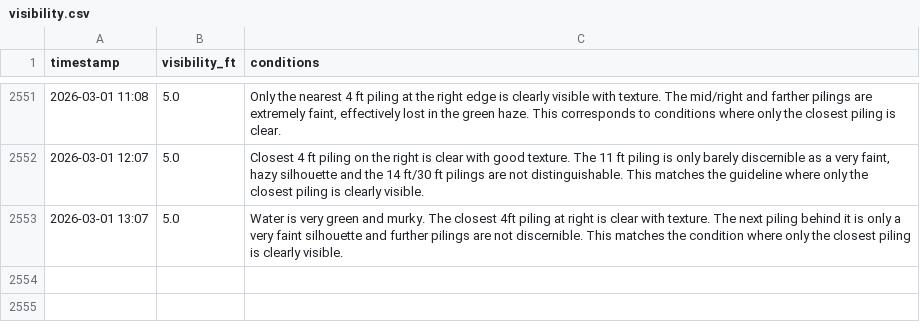
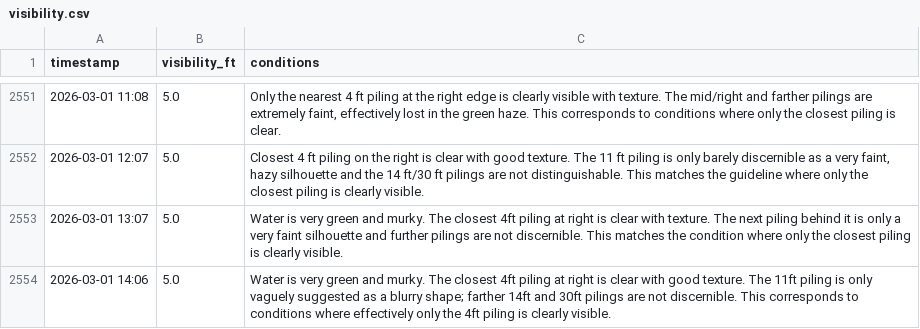
Before and after one commit to haraschax/underwaterviz, a CSV file: docs/visibility.csv, drawn as a sheet; only a part is shown, gaps mark what is left out; the diff names each change by its address in the sheet, - before the commit and + after, or states it on an @@ line.

```diff
--- a/docs/visibility.csv
+++ b/docs/visibility.csv
+row 2554: 2026-03-01 14:06 | 5.0 | Water is very green and murky. The closest 4ft piling at right is clear with good texture. The 11ft piling is only vaguely suggested as a blurry shape; farther 14ft and 30ft pilings are not discernible. This corresponds to conditions where effectively only the 4ft piling is clearly visible.
```
Also changed, not shown: 2 other files.
